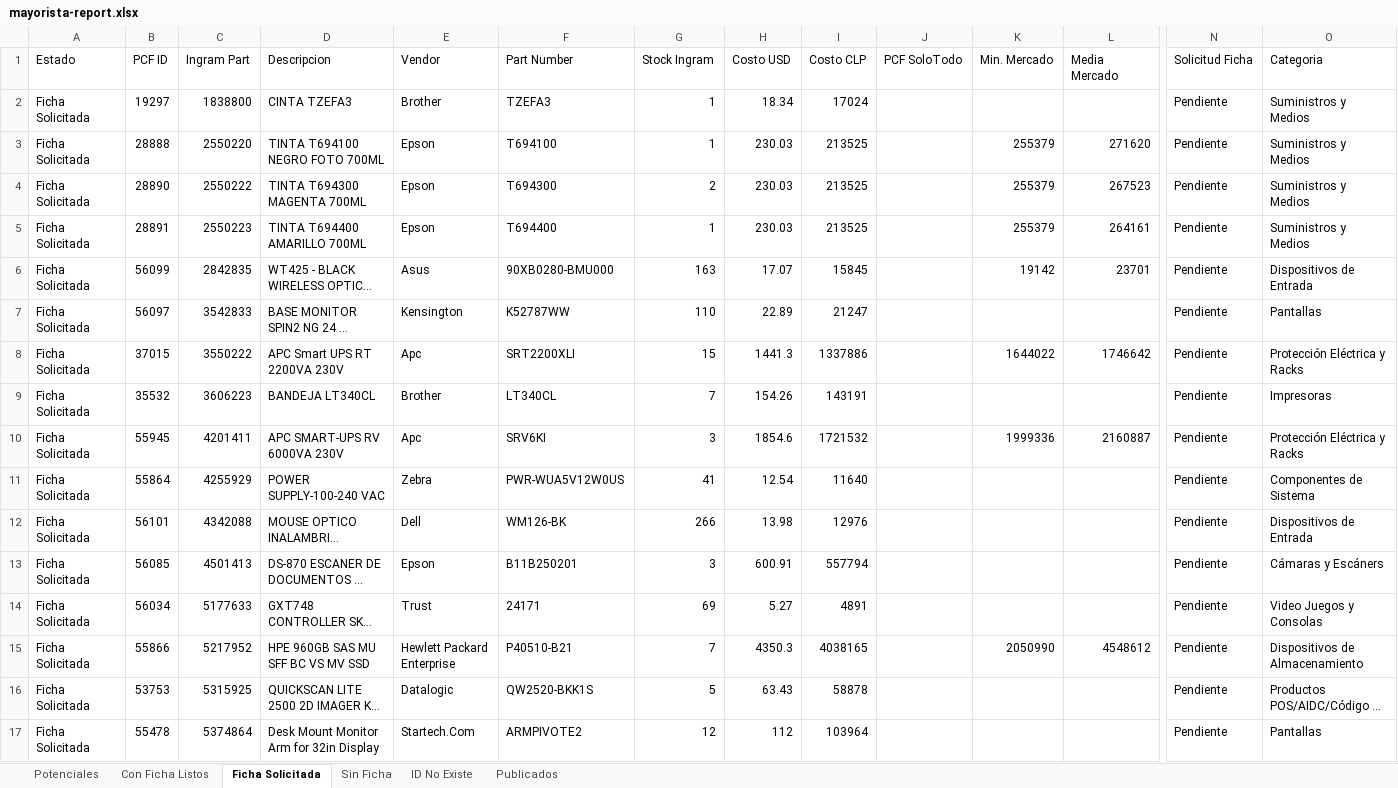
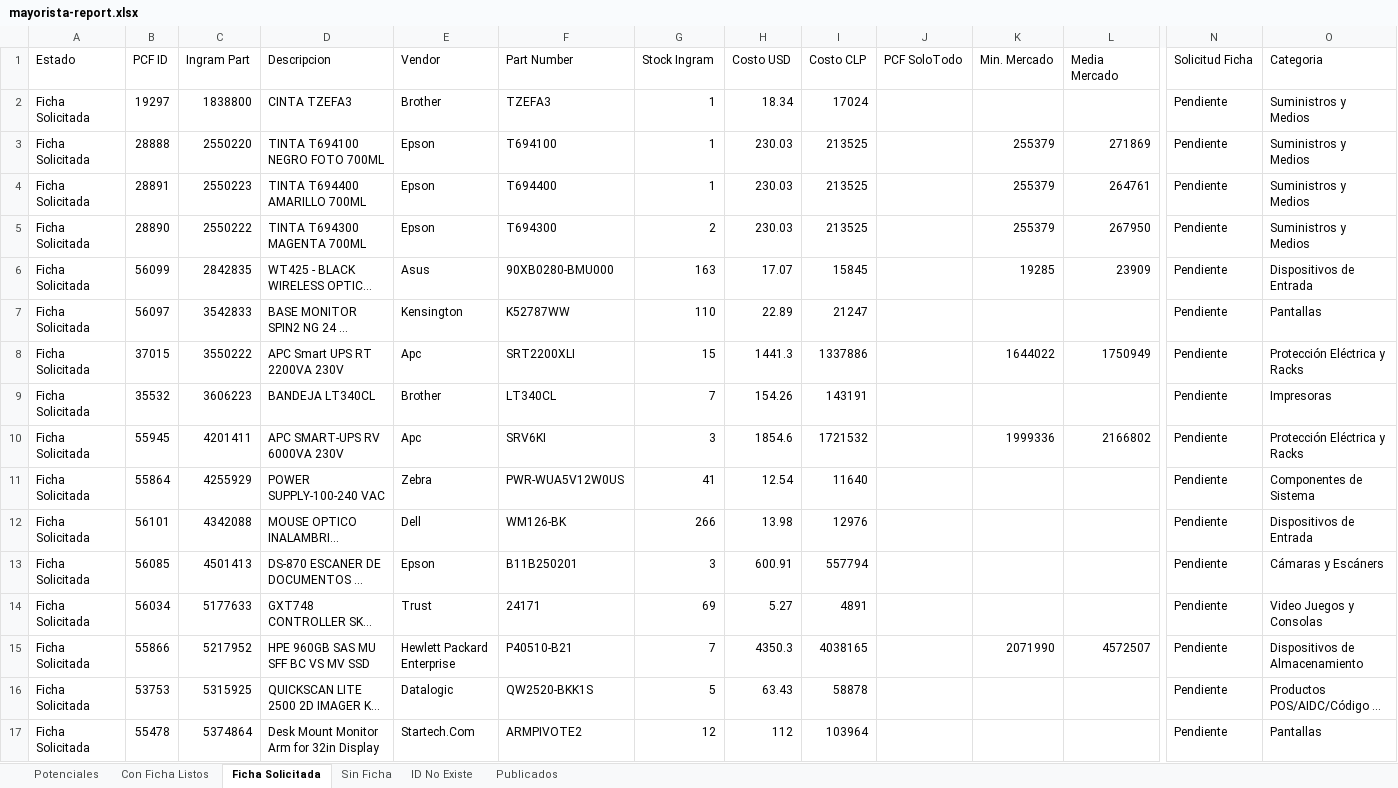
Before and after one commit to aincatoni/pcfactory-monitor-mayoristas, an Excel workbook: mayorista-report.xlsx, sheet Ficha Solicitada, drawn as a sheet; only a part is shown, gaps mark what is left out; long unchanged cells end in …; values as stored, in another font and other column widths than the file's, no borders; removed rows and columns are numbered as before the commit, all else as after; rows hold the shown columns only; the diff covers the shown part only; the diff names each change by its address in the sheet, - before the commit and + after, or states it on an @@ line.

```diff
--- a/mayorista-report.xlsx (sheet Ficha Solicitada)
+++ b/mayorista-report.xlsx (sheet Ficha Solicitada)
-L3 (Media Mercado): 271620
+L3 (Media Mercado): 271869
-row 4: Ficha Solicitada | 28890 | 2550222 | TINTA T694300 MAGENTA 700ML | Epson | T694300 | 2 | 230.03 | 213525 |  | 255379 | 267523 | Pendiente | Suministros y Medios
-L4 (Media Mercado): 264161
+L4 (Media Mercado): 264761
+row 5: Ficha Solicitada | 28890 | 2550222 | TINTA T694300 MAGENTA 700ML | Epson | T694300 | 2 | 230.03 | 213525 |  | 255379 | 267950 | Pendiente | Suministros y Medios
-K6 (Min. Mercado): 19142
+K6 (Min. Mercado): 19285
-L6 (Media Mercado): 23701
+L6 (Media Mercado): 23909
-L8 (Media Mercado): 1746642
+L8 (Media Mercado): 1750949
-L10 (Media Mercado): 2160887
+L10 (Media Mercado): 2166802
-K15 (Min. Mercado): 2050990
+K15 (Min. Mercado): 2071990
-L15 (Media Mercado): 4548612
+L15 (Media Mercado): 4572507
```
Also changed, not shown: 4 added rows, 10 removed rows, 3 moved rows and 20 edited cells elsewhere in this sheet, sheet Publicados, sheet Potenciales, sheet Con Ficha Listos, sheet ID No Existe, sheet Sin Ficha, 2 other files.
